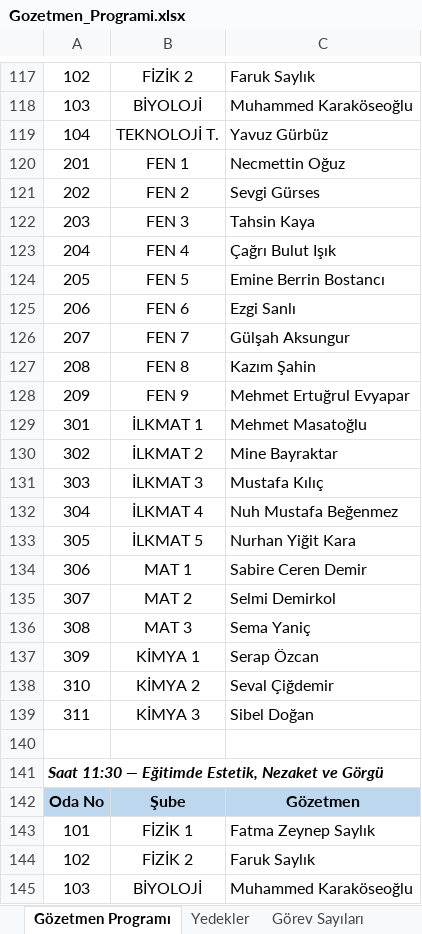
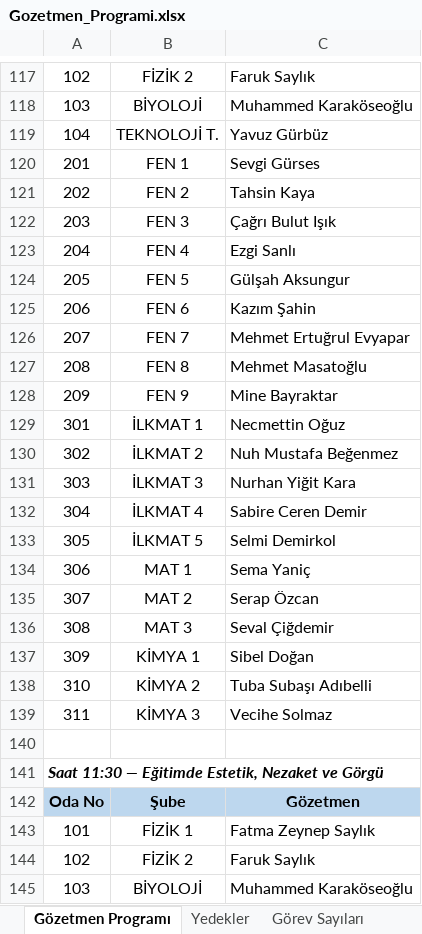
Before and after one commit to celikkanatsenay-hash/Deneme1, an Excel workbook: output/Gozetmen_Programi.xlsx, sheet Gözetmen Programı, drawn as a sheet; only a part is shown, gaps mark what is left out; values as stored, in another font and other column widths than the file's, no borders; the diff covers the shown part only; the diff names each change by its address in the sheet, - before the commit and + after, or states it on an @@ line.

```diff
--- a/output/Gozetmen_Programi.xlsx (sheet Gözetmen Programı)
+++ b/output/Gozetmen_Programi.xlsx (sheet Gözetmen Programı)
-C120: Necmettin Oğuz
+C120: Sevgi Gürses
-C121: Sevgi Gürses
+C121: Tahsin Kaya
-C122: Tahsin Kaya
+C122: Çağrı Bulut Işık
-C123: Çağrı Bulut Işık
+C123: Ezgi Sanlı
-C124: Emine Berrin Bostancı
+C124: Gülşah Aksungur
-C125: Ezgi Sanlı
+C125: Kazım Şahin
-C126: Gülşah Aksungur
+C126: Mehmet Ertuğrul Evyapar
-C127: Kazım Şahin
+C127: Mehmet Masatoğlu
-C128: Mehmet Ertuğrul Evyapar
+C128: Mine Bayraktar
-C129: Mehmet Masatoğlu
+C129: Necmettin Oğuz
-C130: Mine Bayraktar
+C130: Nuh Mustafa Beğenmez
-C131: Mustafa Kılıç
+C131: Nurhan Yiğit Kara
-C132: Nuh Mustafa Beğenmez
+C132: Sabire Ceren Demir
-C133: Nurhan Yiğit Kara
+C133: Selmi Demirkol
-C134: Sabire Ceren Demir
+C134: Sema Yaniç
-C135: Selmi Demirkol
+C135: Serap Özcan
-C136: Sema Yaniç
+C136: Seval Çiğdemir
-C137: Serap Özcan
+C137: Sibel Doğan
-C138: Seval Çiğdemir
+C138: Tuba Subaşı Adıbelli
-C139: Sibel Doğan
+C139: Vecihe Solmaz
```
Also changed, not shown: 137 edited cells elsewhere in this sheet, sheet Görev Sayıları, sheet Yedekler, sheet Notlar.
